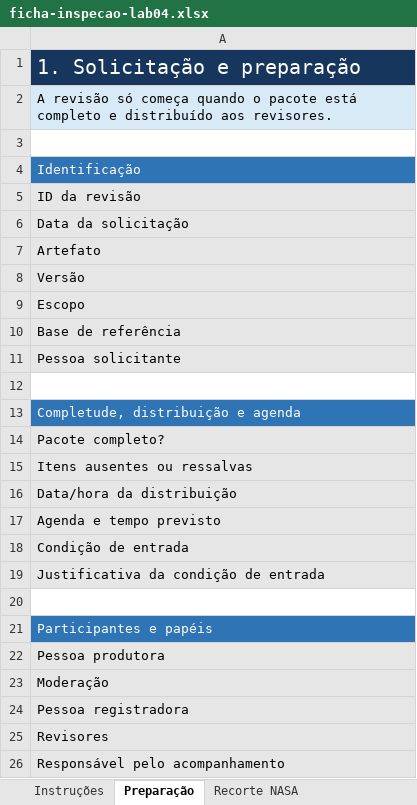
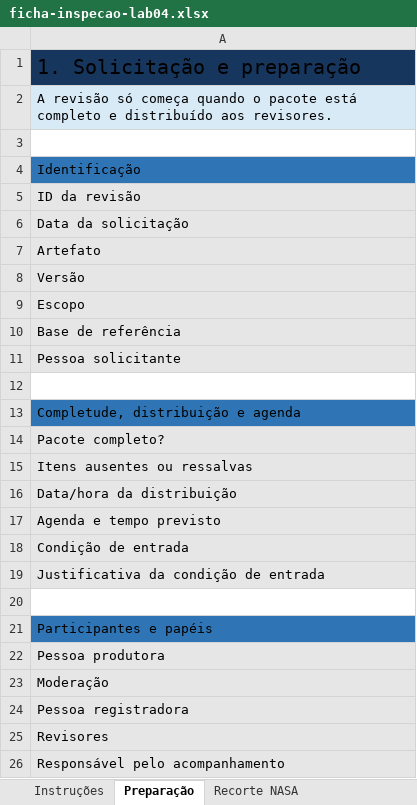
Before and after one commit to maxwellamaral/aula-eng-testes, an Excel workbook: docs/04-verificacao-estatica/ficha-inspecao-lab04.xlsx, sheet Preparação, drawn as a sheet; values as stored, in another font and other column widths than the file's, no borders; the diff names each change by its address in the sheet, - before the commit and + after, or states it on an @@ line.

```diff
--- a/docs/04-verificacao-estatica/ficha-inspecao-lab04.xlsx (sheet Preparação)
+++ b/docs/04-verificacao-estatica/ficha-inspecao-lab04.xlsx (sheet Preparação)
-A1 text colour: #FFFFFF
+A1 text colour: black
-A4 text colour: #FFFFFF
+A4 text colour: black
-A13 text colour: #FFFFFF
+A13 text colour: black
-A21 text colour: #FFFFFF
+A21 text colour: black
```
Also changed, not shown: sheet Recorte NASA, sheet Teste de mesa, sheet Descobertas, sheet Instruções, sheet Decisão e acompanhamento.
